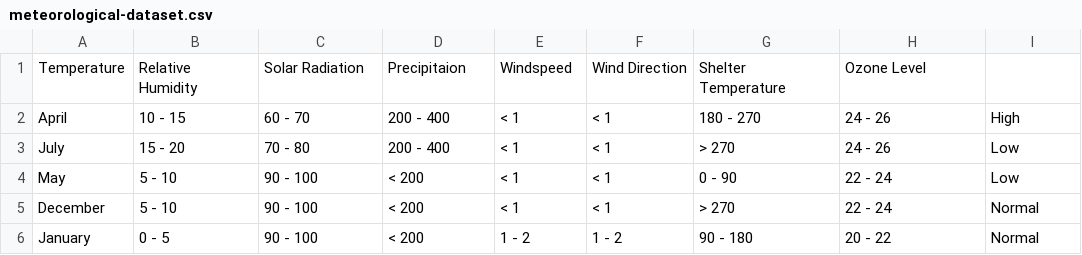
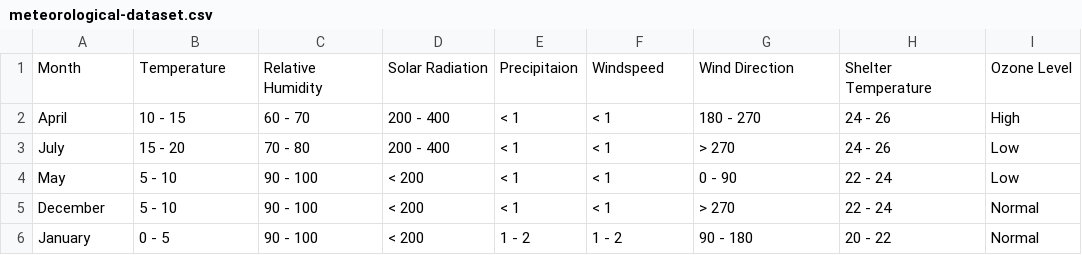
Before and after one commit to rdurnil/cpsc322project, a CSV file: meteorological-dataset.csv, drawn as a sheet; only a part is shown; removed rows and columns are numbered as before the commit, all else as after; the diff names each change by its address in the sheet, - before the commit and + after, or states it on an @@ line.

Commit message:
fixed table

```diff
--- a/meteorological-dataset.csv
+++ b/meteorological-dataset.csv
-row 1: Temperature | Relative Humidity | Solar Radiation | Precipitaion | Windspeed | Wind Direction | Shelter Temperature | Ozone Level
+row 1: Month | Temperature | Relative Humidity | Solar Radiation | Precipitaion | Windspeed | Wind Direction | Shelter Temperature | Ozone Level
```
Also changed, not shown: 2 other files.
